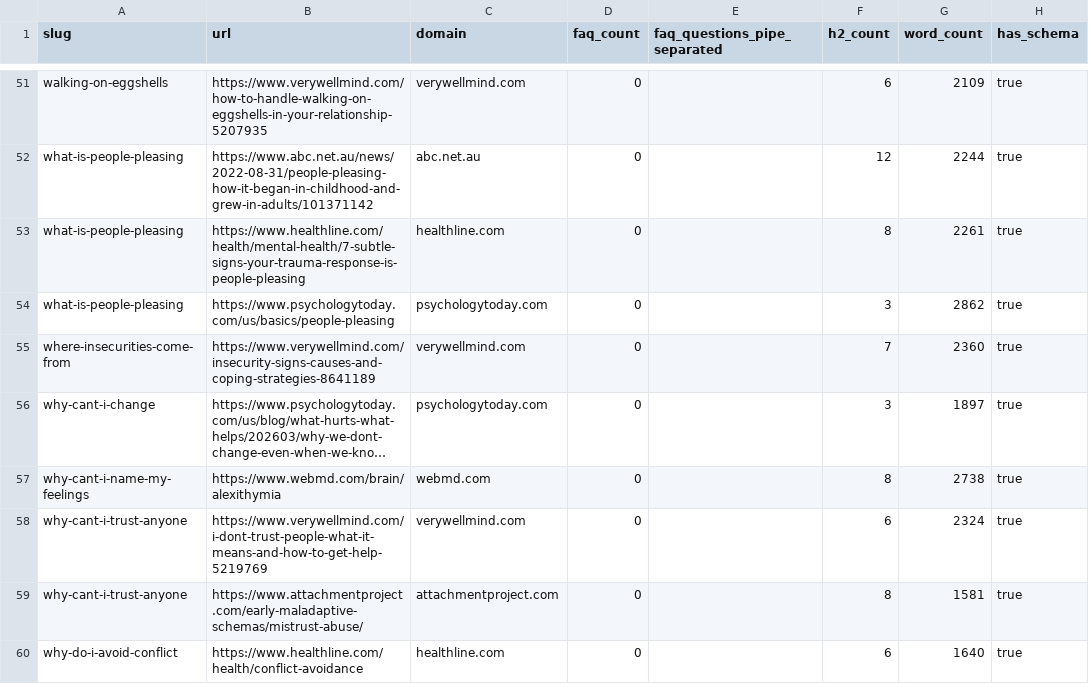
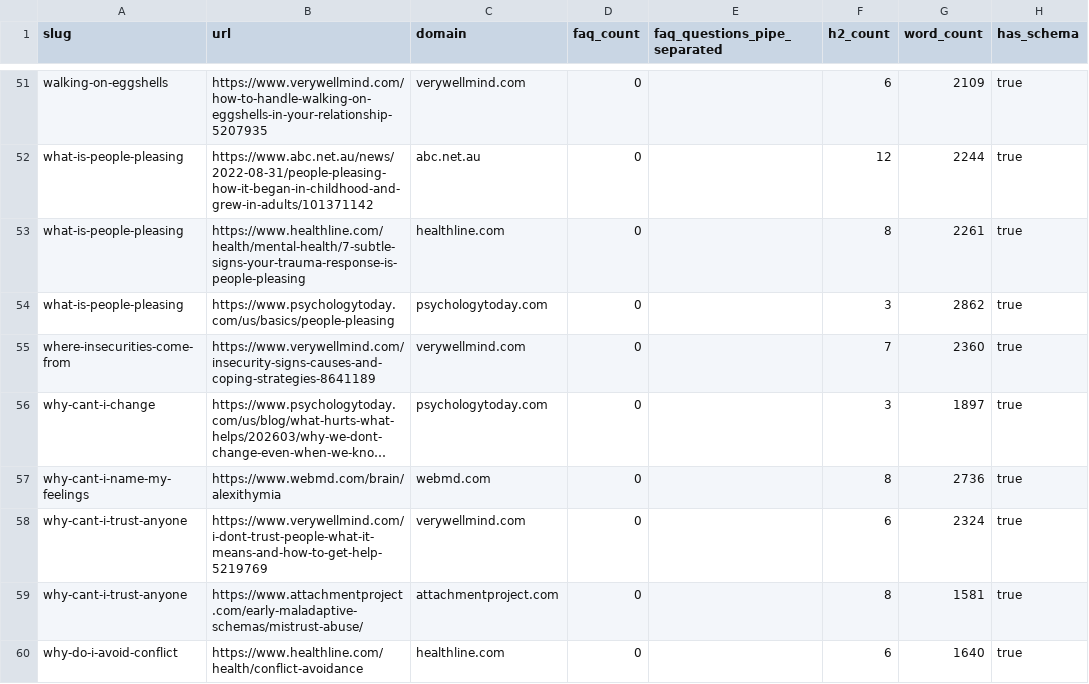
Before and after one commit to florianrolke/svs-competitor-review, a CSV file: research-data/competitor-structure.csv, drawn as a sheet; only a part is shown, gaps mark what is left out; long unchanged cells end in …; the diff names each change by its address in the sheet, - before the commit and + after, or states it on an @@ line.

Commit message:
research: competitor teardown FINAL

```diff
--- a/research-data/competitor-structure.csv
+++ b/research-data/competitor-structure.csv
-G57 (word_count): 2738
+G57 (word_count): 2736
```
